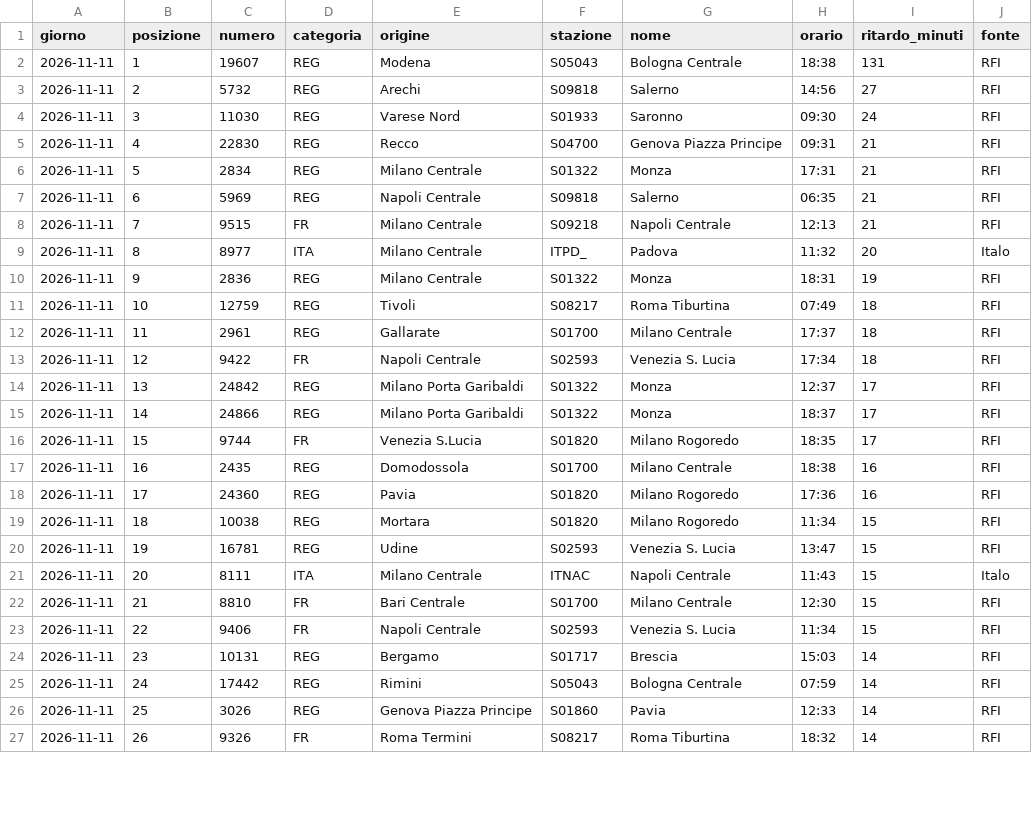
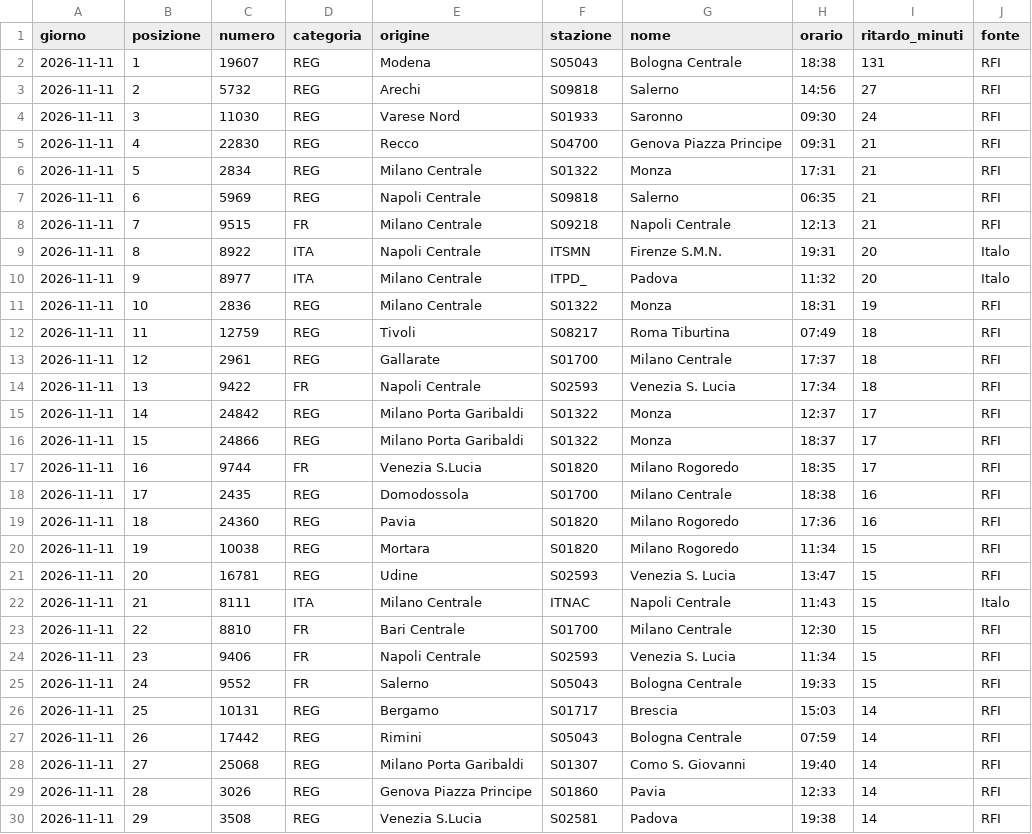
Before and after one commit to MJ83-collab/Binario-app, a CSV file: storico/classifica-giorno.csv, drawn as a sheet; only a part is shown; the diff covers the shown part only.

```diff
--- a/storico/classifica-giorno.csv
+++ b/storico/classifica-giorno.csv
@@ -8,20 +8,23 @@ giorno;posizione;numero;categoria;origine;stazione;nome;orario;ritardo_minuti;fo
 2026-11-11;7;9515;FR;Milano Centrale;S09218;Napoli Centrale;12:13;21;RFI
-2026-11-11;8;8977;ITA;Milano Centrale;ITPD_;Padova;11:32;20;Italo
-2026-11-11;9;2836;REG;Milano Centrale;S01322;Monza;18:31;19;RFI
-2026-11-11;10;12759;REG;Tivoli;S08217;Roma Tiburtina;07:49;18;RFI
-2026-11-11;11;2961;REG;Gallarate;S01700;Milano Centrale;17:37;18;RFI
-2026-11-11;12;9422;FR;Napoli Centrale;S02593;Venezia S. Lucia;17:34;18;RFI
-2026-11-11;13;24842;REG;Milano Porta Garibaldi;S01322;Monza;12:37;17;RFI
-2026-11-11;14;24866;REG;Milano Porta Garibaldi;S01322;Monza;18:37;17;RFI
-2026-11-11;15;9744;FR;Venezia S.Lucia;S01820;Milano Rogoredo;18:35;17;RFI
-2026-11-11;16;2435;REG;Domodossola;S01700;Milano Centrale;18:38;16;RFI
-2026-11-11;17;24360;REG;Pavia;S01820;Milano Rogoredo;17:36;16;RFI
-2026-11-11;18;10038;REG;Mortara;S01820;Milano Rogoredo;11:34;15;RFI
-2026-11-11;19;16781;REG;Udine;S02593;Venezia S. Lucia;13:47;15;RFI
-2026-11-11;20;8111;ITA;Milano Centrale;ITNAC;Napoli Centrale;11:43;15;Italo
-2026-11-11;21;8810;FR;Bari Centrale;S01700;Milano Centrale;12:30;15;RFI
-2026-11-11;22;9406;FR;Napoli Centrale;S02593;Venezia S. Lucia;11:34;15;RFI
-2026-11-11;23;10131;REG;Bergamo;S01717;Brescia;15:03;14;RFI
-2026-11-11;24;17442;REG;Rimini;S05043;Bologna Centrale;07:59;14;RFI
-2026-11-11;25;3026;REG;Genova Piazza Principe;S01860;Pavia;12:33;14;RFI
-2026-11-11;26;9326;FR;Roma Termini;S08217;Roma Tiburtina;18:32;14;RFI
+2026-11-11;8;8922;ITA;Napoli Centrale;ITSMN;Firenze S.M.N.;19:31;20;Italo
+2026-11-11;9;8977;ITA;Milano Centrale;ITPD_;Padova;11:32;20;Italo
+2026-11-11;10;2836;REG;Milano Centrale;S01322;Monza;18:31;19;RFI
+2026-11-11;11;12759;REG;Tivoli;S08217;Roma Tiburtina;07:49;18;RFI
+2026-11-11;12;2961;REG;Gallarate;S01700;Milano Centrale;17:37;18;RFI
+2026-11-11;13;9422;FR;Napoli Centrale;S02593;Venezia S. Lucia;17:34;18;RFI
+2026-11-11;14;24842;REG;Milano Porta Garibaldi;S01322;Monza;12:37;17;RFI
+2026-11-11;15;24866;REG;Milano Porta Garibaldi;S01322;Monza;18:37;17;RFI
+2026-11-11;16;9744;FR;Venezia S.Lucia;S01820;Milano Rogoredo;18:35;17;RFI
+2026-11-11;17;2435;REG;Domodossola;S01700;Milano Centrale;18:38;16;RFI
+2026-11-11;18;24360;REG;Pavia;S01820;Milano Rogoredo;17:36;16;RFI
+2026-11-11;19;10038;REG;Mortara;S01820;Milano Rogoredo;11:34;15;RFI
+2026-11-11;20;16781;REG;Udine;S02593;Venezia S. Lucia;13:47;15;RFI
+2026-11-11;21;8111;ITA;Milano Centrale;ITNAC;Napoli Centrale;11:43;15;Italo
+2026-11-11;22;8810;FR;Bari Centrale;S01700;Milano Centrale;12:30;15;RFI
+2026-11-11;23;9406;FR;Napoli Centrale;S02593;Venezia S. Lucia;11:34;15;RFI
+2026-11-11;24;9552;FR;Salerno;S05043;Bologna Centrale;19:33;15;RFI
+2026-11-11;25;10131;REG;Bergamo;S01717;Brescia;15:03;14;RFI
+2026-11-11;26;17442;REG;Rimini;S05043;Bologna Centrale;07:59;14;RFI
+2026-11-11;27;25068;REG;Milano Porta Garibaldi;S01307;Como S. Giovanni;19:40;14;RFI
+2026-11-11;28;3026;REG;Genova Piazza Principe;S01860;Pavia;12:33;14;RFI
+2026-11-11;29;3508;REG;Venezia S.Lucia;S02581;Padova;19:38;14;RFI
```
Also changed, not shown: 3 removed rows and 7 edited cells elsewhere in this file, storico/treni-30g.csv, 2 other files.
